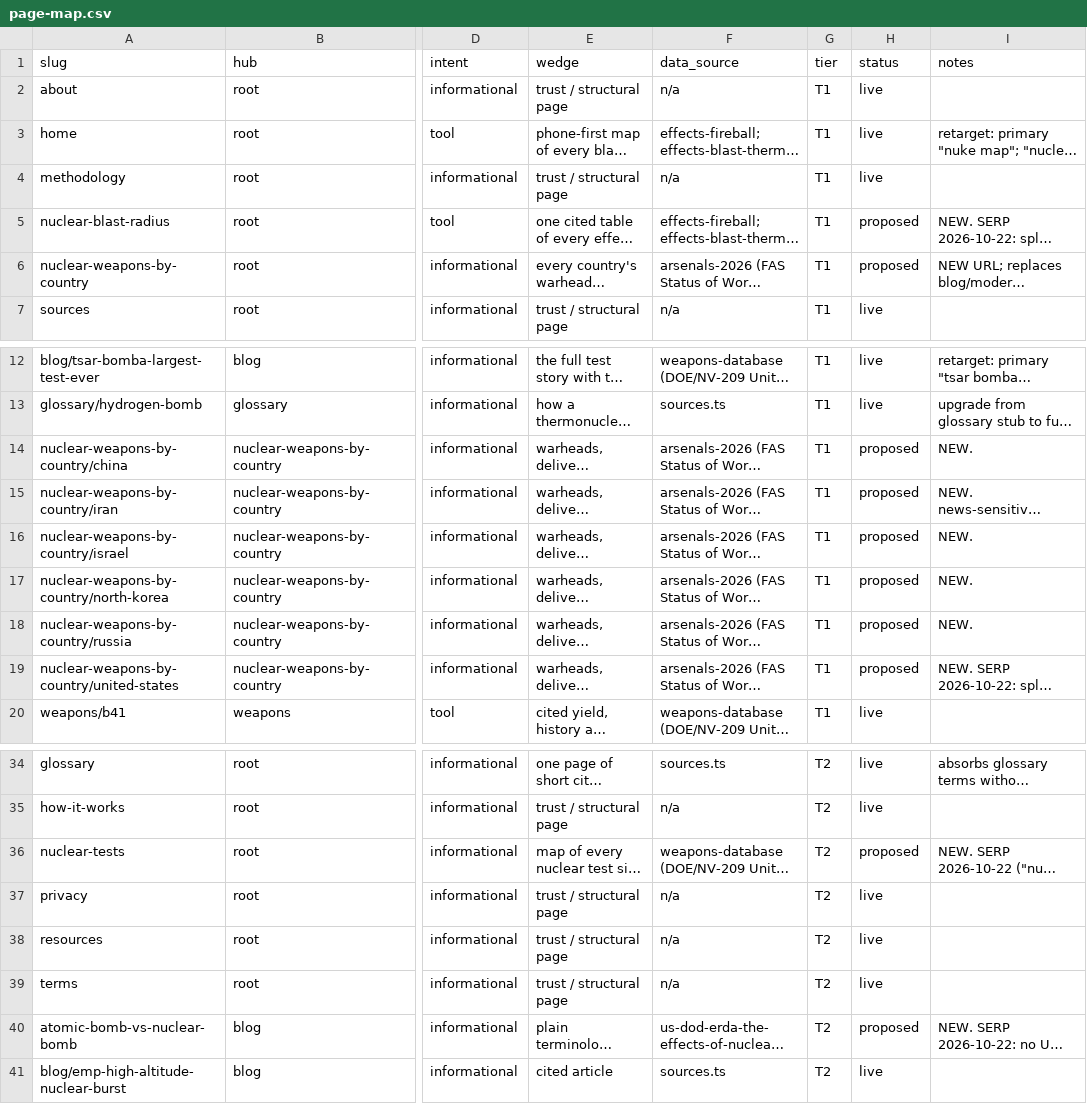
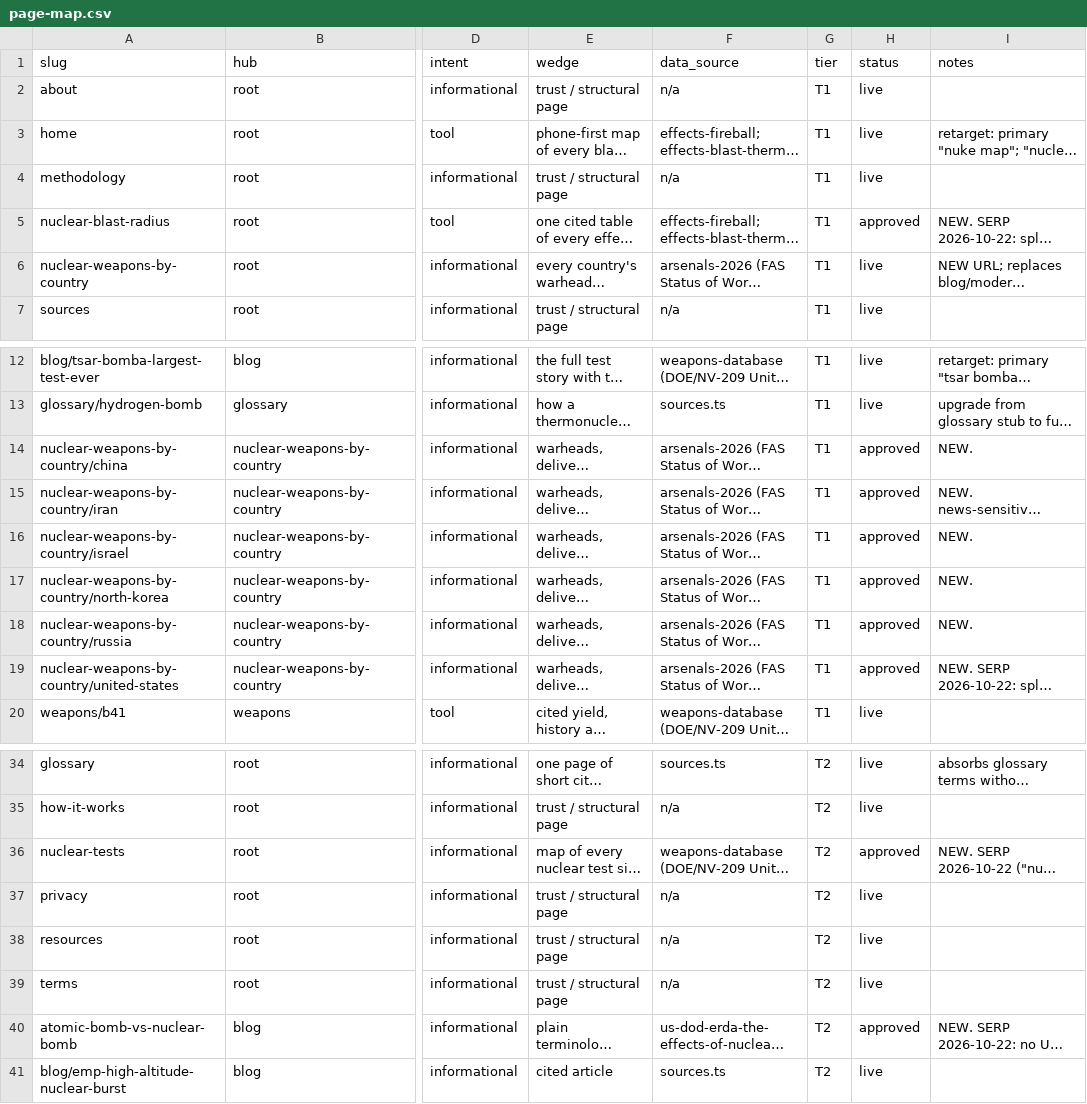
Before and after one commit to Mapstor/nuke-blast-simulator, a CSV file: research/page-map.csv, drawn as a sheet; only a part is shown, gaps mark what is left out; long unchanged cells end in …; the diff covers the shown part only; the diff names each change by its address in the sheet, - before the commit and + after, or states it on an @@ line.

```diff
--- a/research/page-map.csv
+++ b/research/page-map.csv
-H5 (status): proposed
+H5 (status): approved
-H6 (status): proposed
+H6 (status): live
-H14:H19 (status): proposed
+H14:H19 (status): approved
-H36 (status): proposed
+H36 (status): approved
-H40 (status): proposed
+H40 (status): approved
```
Also changed, not shown: 22 edited cells elsewhere in this file, 45 other files.
